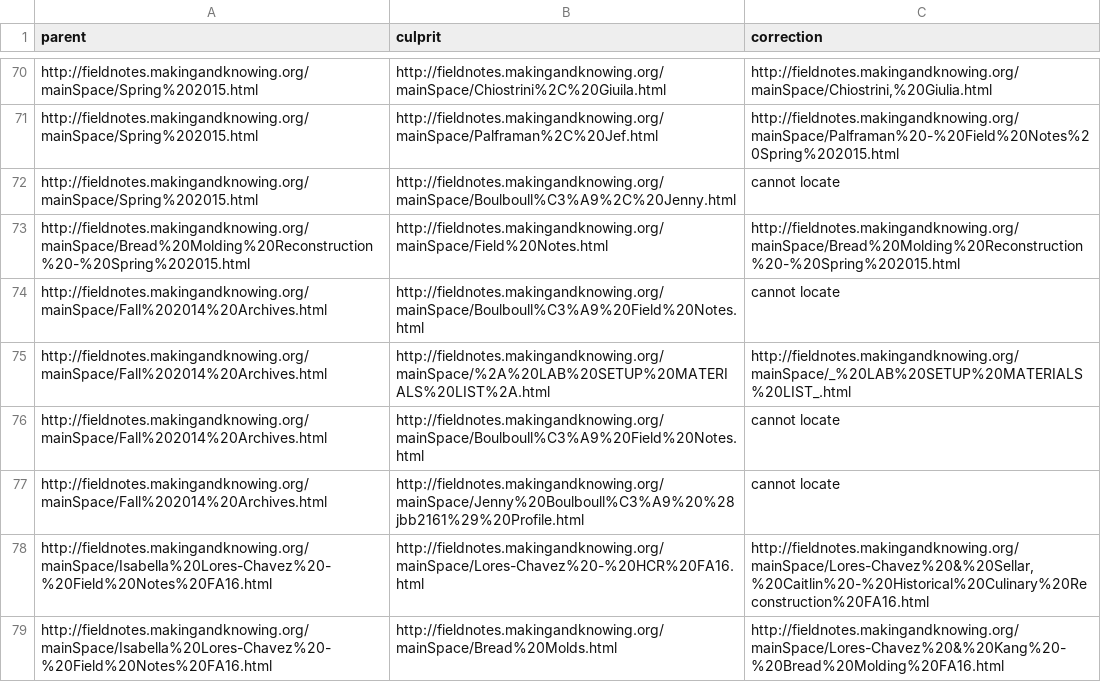
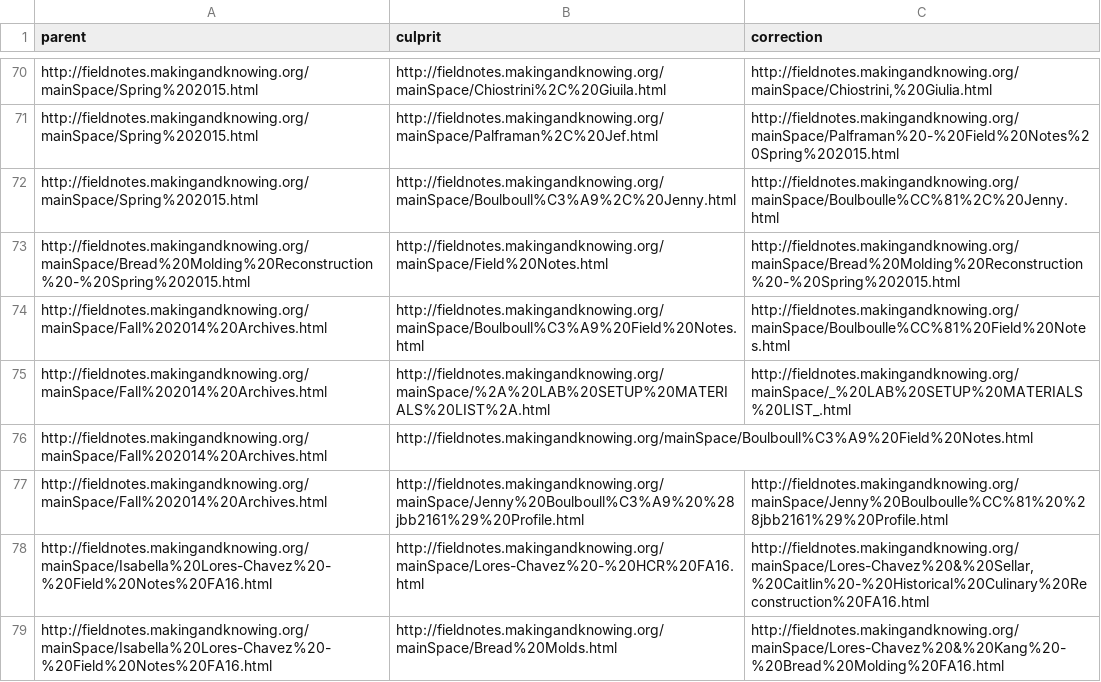
Before and after one commit to cu-mkp/manuscript-object, a CSV file: fieldnotes/errors.csv, drawn as a sheet; only a part is shown, gaps mark what is left out.

```diff
--- a/fieldnotes/errors.csv
+++ b/fieldnotes/errors.csv
@@ -71,8 +71,8 @@ http://fieldnotes.makingandknowing.org/mainSpace/Spring%202015.html,http://field
 http://fieldnotes.makingandknowing.org/mainSpace/Spring%202015.html,http://fieldnotes.makingandknowing.org/mainSpace/Palframan%2C%20Jef.html,http://fieldnotes.makingandknowing.org/mainSpace/Palframan%20-%20Field%20Notes%20Spring%202015.html
-http://fieldnotes.makingandknowing.org/mainSpace/Spring%202015.html,http://fieldnotes.makingandknowing.org/mainSpace/Boulboull%C3%A9%2C%20Jenny.html,cannot locate
+http://fieldnotes.makingandknowing.org/mainSpace/Spring%202015.html,http://fieldnotes.makingandknowing.org/mainSpace/Boulboull%C3%A9%2C%20Jenny.html,http://fieldnotes.makingandknowing.org/mainSpace/Boulboulle%CC%81%2C%20Jenny.html
 http://fieldnotes.makingandknowing.org/mainSpace/Bread%20Molding%20Reconstruction%20-%20Spring%202015.html,http://fieldnotes.makingandknowing.org/mainSpace/Field%20Notes.html,http://fieldnotes.makingandknowing.org/mainSpace/Bread%20Molding%20Reconstruction%20-%20Spring%202015.html
-http://fieldnotes.makingandknowing.org/mainSpace/Fall%202014%20Archives.html,http://fieldnotes.makingandknowing.org/mainSpace/Boulboull%C3%A9%20Field%20Notes.html,cannot locate
+http://fieldnotes.makingandknowing.org/mainSpace/Fall%202014%20Archives.html,http://fieldnotes.makingandknowing.org/mainSpace/Boulboull%C3%A9%20Field%20Notes.html,http://fieldnotes.makingandknowing.org/mainSpace/Boulboulle%CC%81%20Field%20Notes.html
 http://fieldnotes.makingandknowing.org/mainSpace/Fall%202014%20Archives.html,http://fieldnotes.makingandknowing.org/mainSpace/%2A%20LAB%20SETUP%20MATERIALS%20LIST%2A.html,http://fieldnotes.makingandknowing.org/mainSpace/_%20LAB%20SETUP%20MATERIALS%20LIST_.html
-http://fieldnotes.makingandknowing.org/mainSpace/Fall%202014%20Archives.html,http://fieldnotes.makingandknowing.org/mainSpace/Boulboull%C3%A9%20Field%20Notes.html,cannot locate
-http://fieldnotes.makingandknowing.org/mainSpace/Fall%202014%20Archives.html,http://fieldnotes.makingandknowing.org/mainSpace/Jenny%20Boulboull%C3%A9%20%28jbb2161%29%20Profile.html,cannot locate
+http://fieldnotes.makingandknowing.org/mainSpace/Fall%202014%20Archives.html,http://fieldnotes.makingandknowing.org/mainSpace/Boulboull%C3%A9%20Field%20Notes.html,
+http://fieldnotes.makingandknowing.org/mainSpace/Fall%202014%20Archives.html,http://fieldnotes.makingandknowing.org/mainSpace/Jenny%20Boulboull%C3%A9%20%28jbb2161%29%20Profile.html,http://fieldnotes.makingandknowing.org/mainSpace/Jenny%20Boulboulle%CC%81%20%28jbb2161%29%20Profile.html
 http://fieldnotes.makingandknowing.org/mainSpace/Isabella%20Lores-Chavez%20-%20Field%20Notes%20FA16.html,http://fieldnotes.makingandknowing.org/mainSpace/Lores-Chavez%20-%20HCR%20FA16.html,"http://fieldnotes.makingandknowing.org/mainSpace/Lores-Chavez%20&%20Sellar,%20Caitlin%20-%20Historical%20Culinary%20Reconstruction%20FA16.html"
```
Also changed, not shown: 7 other files.
